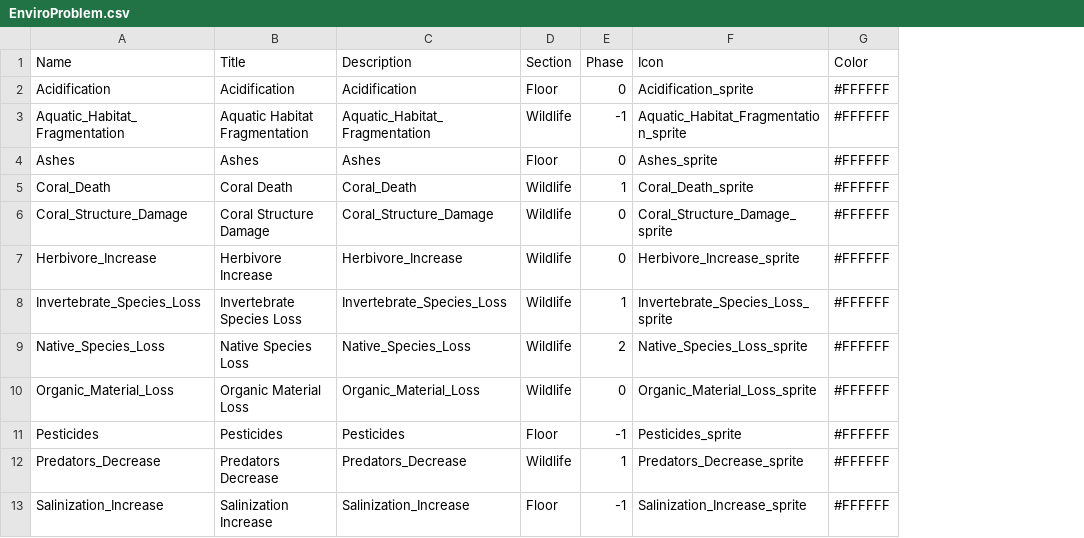
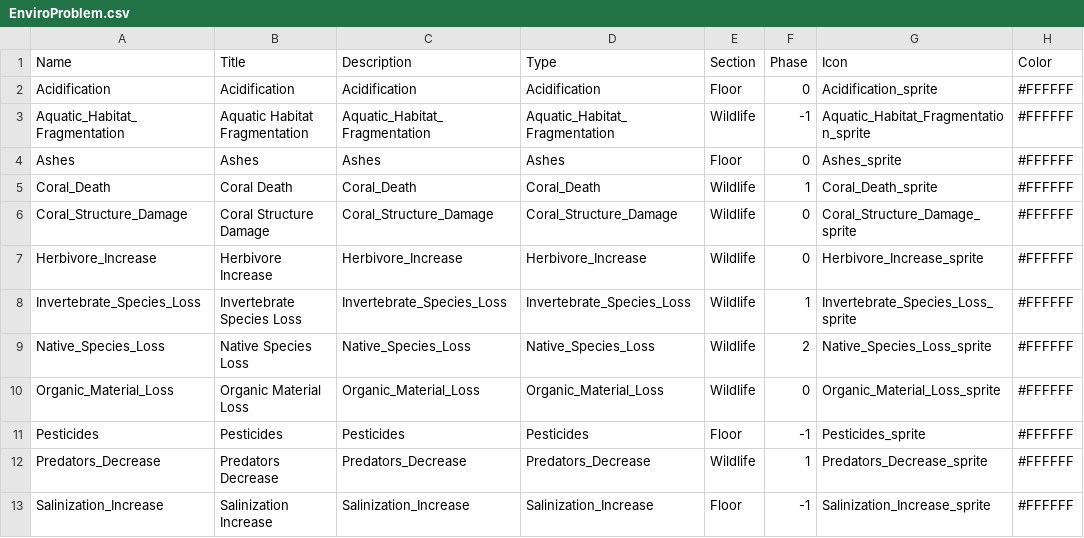
Before and after one commit to dexaxi/RecursosSolarcore, a CSV file: Assets/_Data/EnviroProblem.csv, drawn as a sheet; only a part is shown; the diff names each change by its address in the sheet, - before the commit and + after, or states it on an @@ line.

```diff
--- a/Assets/_Data/EnviroProblem.csv
+++ b/Assets/_Data/EnviroProblem.csv
+column D (Type), rows 2-13: Acidification | Aquatic_Habitat_Fragmentation | Ashes | Coral_Death | Coral_Structure_Damage | Herbivore_Increase | Invertebrate_Species_Loss | Native_Species_Loss | Organic_Material_Loss | Pesticides | Predators_Decrease | Salinization_Increase
```
Also changed, not shown: Assets/_Data/Biome.csv, Assets/_Data/EnviroAlteration.csv, 1 other file.
